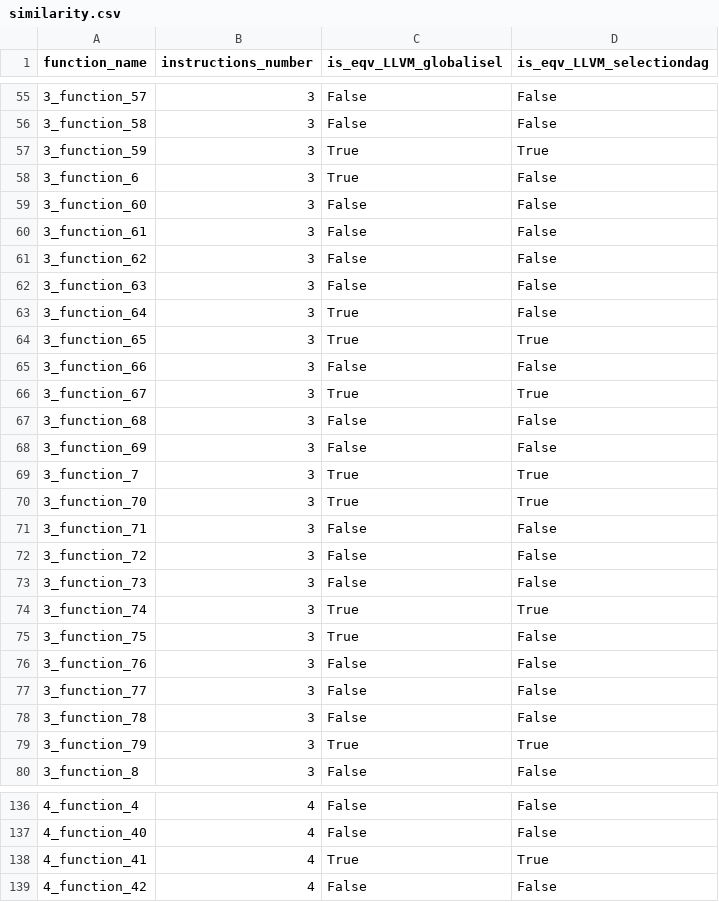
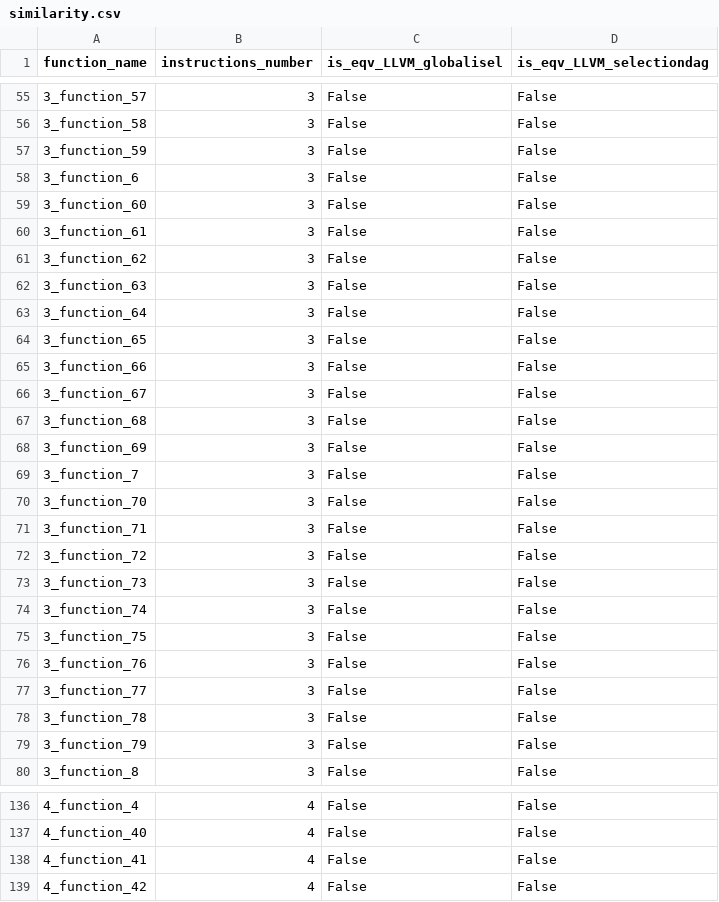
Before and after one commit to opencompl/llvm-riscv-backend-evaluation, a CSV file: mca-analysis/data/similarity.csv, drawn as a sheet; only a part is shown, gaps mark what is left out; the diff covers the shown part only.

```diff
--- a/mca-analysis/data/similarity.csv
+++ b/mca-analysis/data/similarity.csv
@@ -56,4 +56,4 @@ function_name,instructions_number,is_eqv_LLVM_globalisel,is_eqv_LLVM_selectionda
 3_function_58,3,False,False
-3_function_59,3,True,True
-3_function_6,3,True,False
+3_function_59,3,False,False
+3_function_6,3,False,False
 3_function_60,3,False,False
@@ -62,10 +62,10 @@ function_name,instructions_number,is_eqv_LLVM_globalisel,is_eqv_LLVM_selectionda
 3_function_63,3,False,False
-3_function_64,3,True,False
-3_function_65,3,True,True
+3_function_64,3,False,False
+3_function_65,3,False,False
 3_function_66,3,False,False
-3_function_67,3,True,True
+3_function_67,3,False,False
 3_function_68,3,False,False
 3_function_69,3,False,False
-3_function_7,3,True,True
-3_function_70,3,True,True
+3_function_7,3,False,False
+3_function_70,3,False,False
 3_function_71,3,False,False
@@ -73,4 +73,4 @@ function_name,instructions_number,is_eqv_LLVM_globalisel,is_eqv_LLVM_selectionda
 3_function_73,3,False,False
-3_function_74,3,True,True
-3_function_75,3,True,False
+3_function_74,3,False,False
+3_function_75,3,False,False
 3_function_76,3,False,False
@@ -78,3 +78,3 @@ function_name,instructions_number,is_eqv_LLVM_globalisel,is_eqv_LLVM_selectionda
 3_function_78,3,False,False
-3_function_79,3,True,True
+3_function_79,3,False,False
 3_function_8,3,False,False
@@ -137,3 +137,3 @@ function_name,instructions_number,is_eqv_LLVM_globalisel,is_eqv_LLVM_selectionda
 4_function_40,4,False,False
-4_function_41,4,True,True
+4_function_41,4,False,False
 4_function_42,4,False,False
```
Also changed, not shown: 72 edited cells elsewhere in this file, mca-analysis/data/tot_cycles.csv, mca-analysis/data/tot_instructions.csv, 41 other files.
